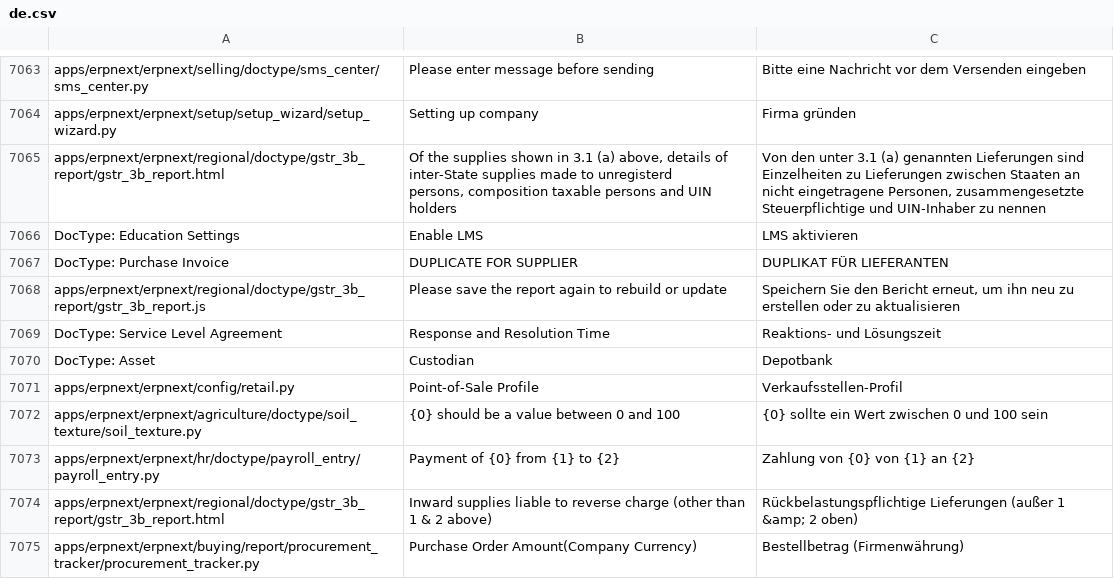
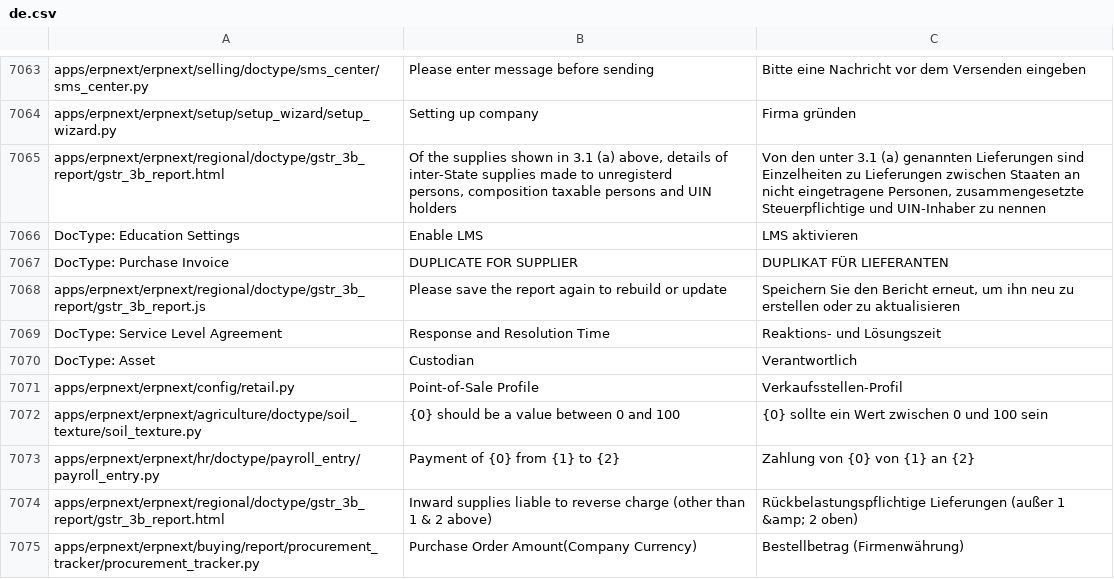
Before and after one commit to libracore/erpnext, a CSV file: erpnext/translations/de.csv, drawn as a sheet; only a part is shown, gaps mark what is left out.

Commit message:
minor translation bugfix (custodian)

```diff
--- a/erpnext/translations/de.csv
+++ b/erpnext/translations/de.csv
@@ -7223,3 +7223,3 @@ apps/erpnext/erpnext/regional/doctype/gstr_3b_report/gstr_3b_report.js,Please sa
 DocType: Service Level Agreement,Response and Resolution Time,Reaktions- und Lösungszeit
-DocType: Asset,Custodian,Depotbank
+DocType: Asset,Custodian,Verantwortlich
 apps/erpnext/erpnext/config/retail.py,Point-of-Sale Profile,Verkaufsstellen-Profil
```
